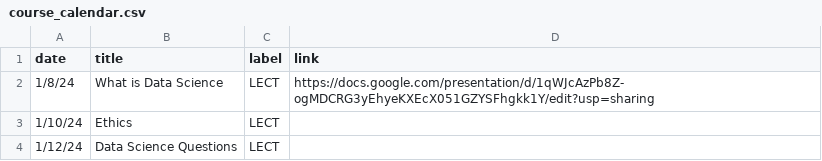
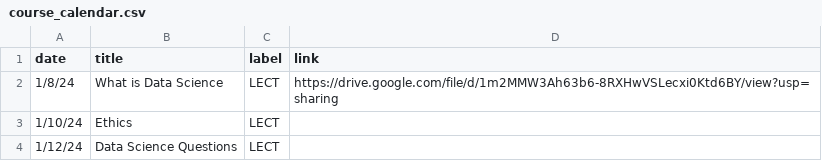
Before and after one commit to mkhosla-ucsd/cogs138, a CSV file: _data/wi24/course_calendar.csv, drawn as a sheet; only a part is shown.

Commit message:
first lecture slides update

```diff
--- a/_data/wi24/course_calendar.csv
+++ b/_data/wi24/course_calendar.csv
@@ -1,3 +1,3 @@
 date,title,label,link
-1/8/24,What is Data Science,LECT,https://docs.google.com/presentation/d/1qWJcAzPb8Z-ogMDCRG3yEhyeKXEcX051GZYSFhgkk1Y/edit?usp=sharing
+1/8/24,What is Data Science,LECT,https://drive.google.com/file/d/1m2MMW3Ah63b6-8RXHwVSLecxi0Ktd6BY/view?usp=sharing
 1/10/24,Ethics,LECT,
```
